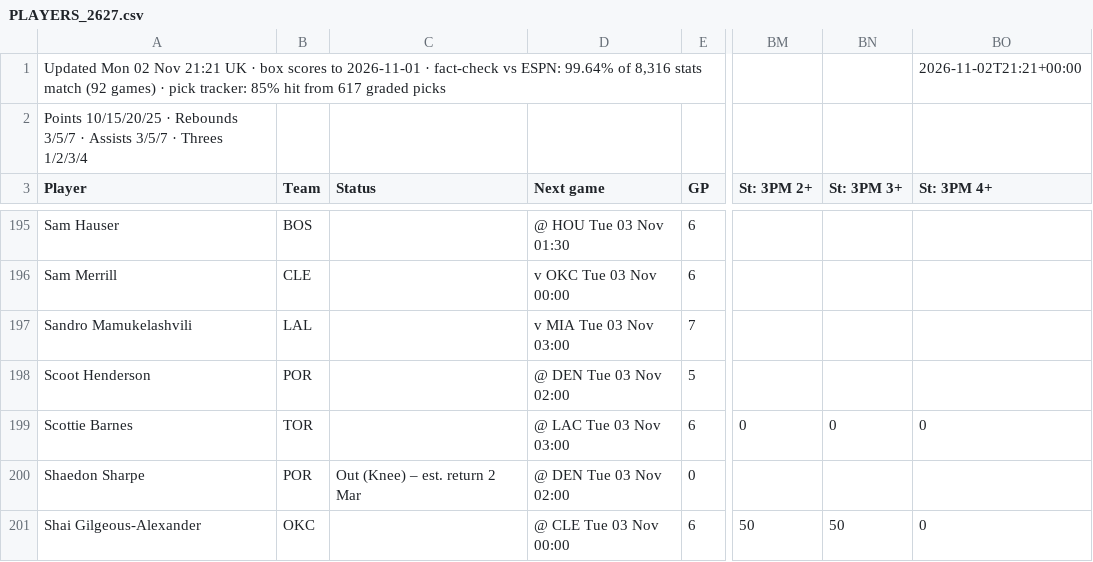
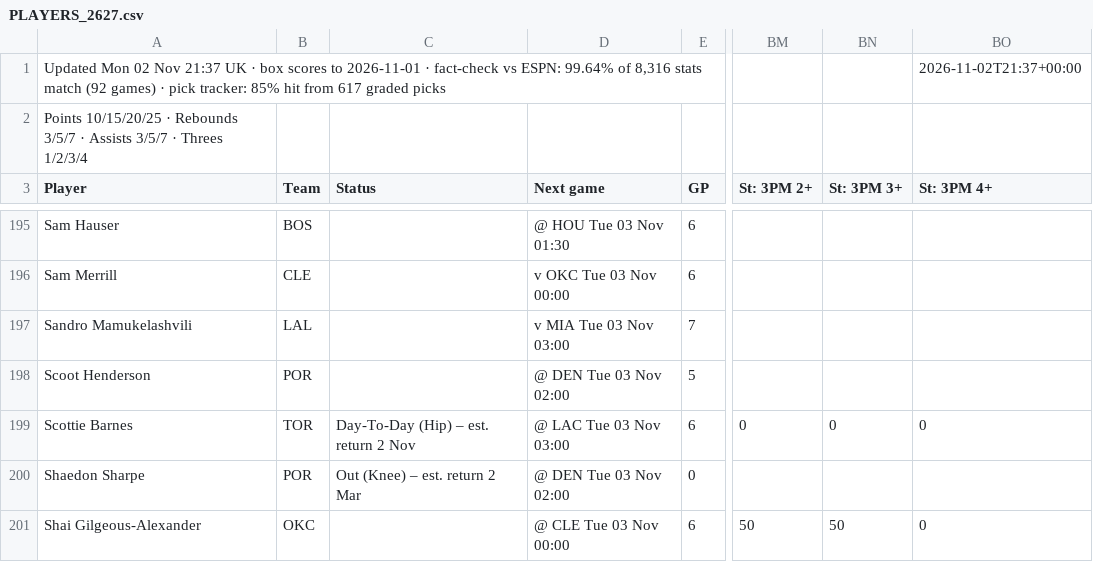
Before and after one commit to 7wilite7/Nba-Stats, a CSV file: out/PLAYERS_2627.csv, drawn as a sheet; only a part is shown, gaps mark what is left out; the diff names each change by its address in the sheet, - before the commit and + after, or states it on an @@ line.

```diff
--- a/out/PLAYERS_2627.csv
+++ b/out/PLAYERS_2627.csv
-A1 (Player): …02 Nov 21:21 UK ·…
+A1 (Player): …02 Nov 21:37 UK ·…
-BO1 (St: 3PM 4+): 2026-11-02T21:21+00:00
+BO1 (St: 3PM 4+): 2026-11-02T21:37+00:00
-C199 (Status): (empty)
+C199 (Status): Day-To-Day (Hip) – est. return 2 Nov
```
Also changed, not shown: out/PHONE_2627.csv, out/PHONE_blend.csv, 9 other files.
